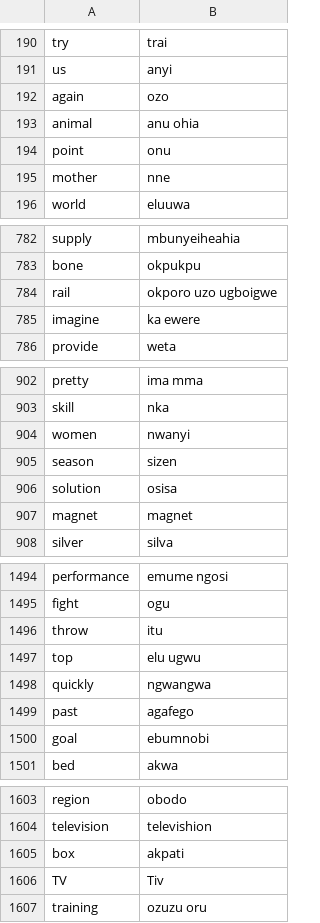
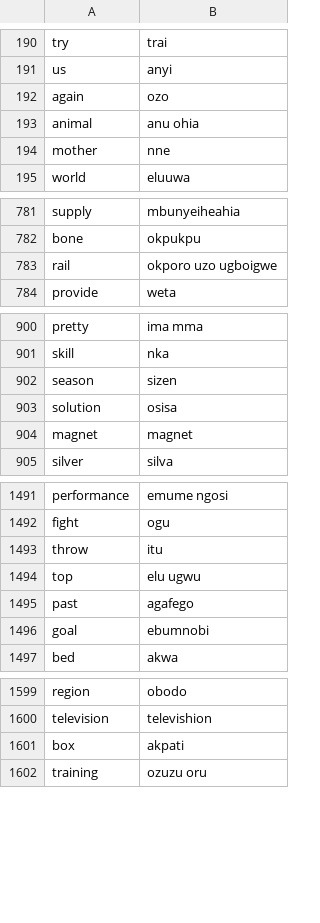
Before and after one commit to chisoftltd/English_Igbo_FlashCard, a CSV file: data/words_to_know.csv, drawn as a sheet; only a part is shown, gaps mark what is left out; the diff covers the shown part only; the diff names each change by its address in the sheet, - before the commit and + after, or states it on an @@ line.

```diff
--- a/data/words_to_know.csv
+++ b/data/words_to_know.csv
-row 194: point | onu
-row 785: imagine | ka ewere
-row 904: women | nwanyi
-row 1498: quickly | ngwangwa
-row 1606: TV | Tiv
```
Also changed, not shown: 13 removed rows elsewhere in this file, 1 other file.
